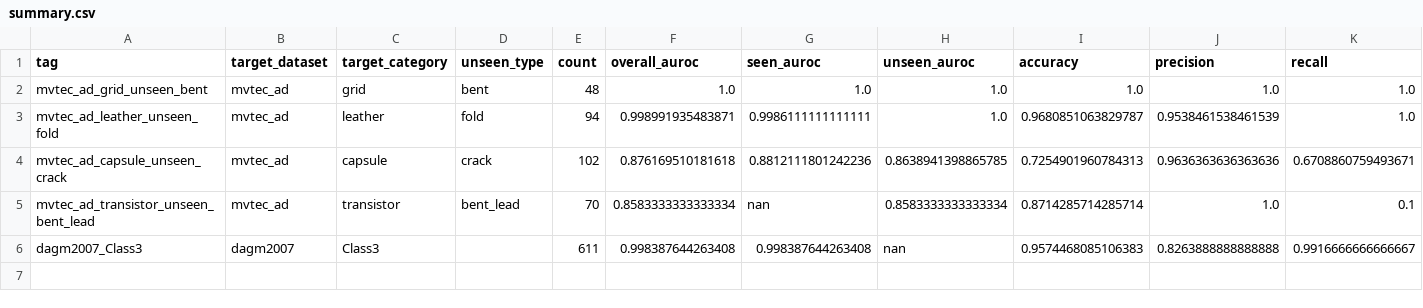
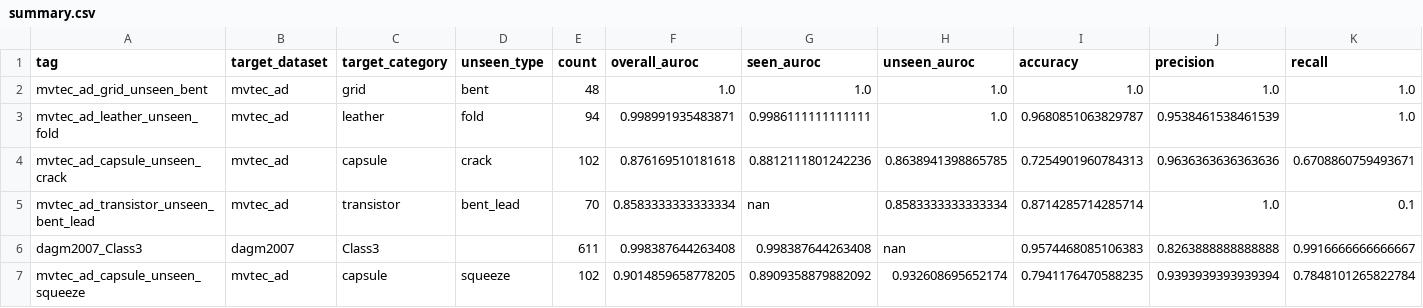
Before and after one commit to xiao123yy/AOI, a CSV file: experiments/summary.csv, drawn as a sheet; only a part is shown; rows hold the shown columns only; the diff names each change by its address in the sheet, - before the commit and + after, or states it on an @@ line.

```diff
--- a/experiments/summary.csv
+++ b/experiments/summary.csv
+row 7: mvtec_ad_capsule_unseen_squeeze | mvtec_ad | capsule | squeeze | 102 | 0.9014859658778205 | 0.8909358879882092 | 0.932608695652174 | 0.7941176470588235 | 0.9393939393939394 | 0.7848101265822784
```
Also changed, not shown: 4 other files.
